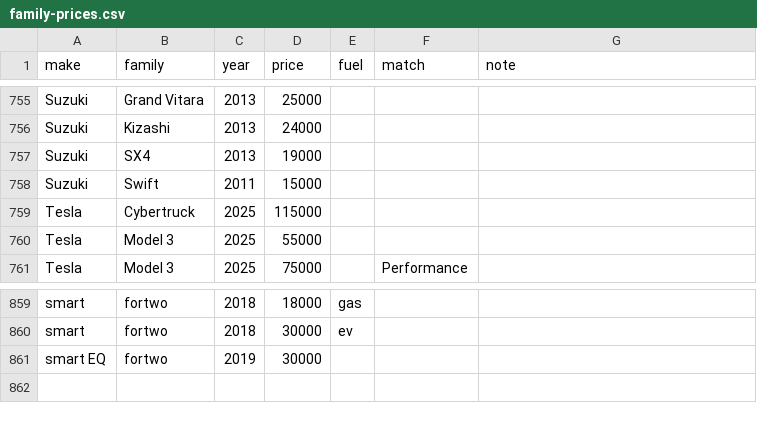
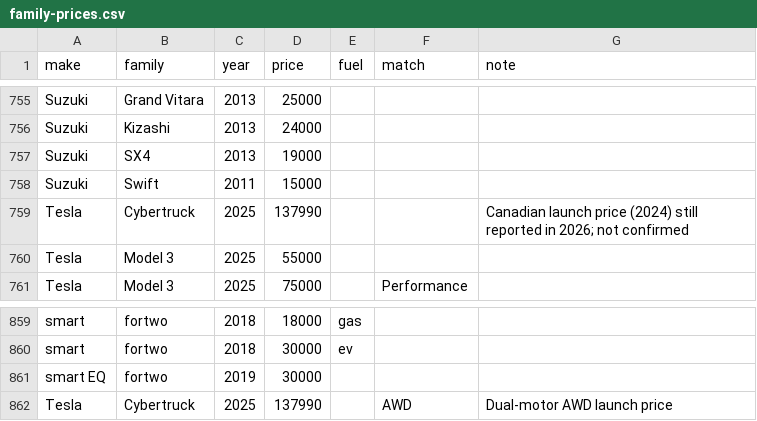
Before and after one commit to karthik87keshava-pixel/BUS-860-project, a CSV file: data/prices/family-prices.csv, drawn as a sheet; only a part is shown, gaps mark what is left out.

```diff
--- a/data/prices/family-prices.csv
+++ b/data/prices/family-prices.csv
@@ -758,3 +758,3 @@ Suzuki,SX4,2013,19000,,,
 Suzuki,Swift,2011,15000,,,
-Tesla,Cybertruck,2025,115000,,,
+Tesla,Cybertruck,2025,137990,,,Canadian launch price (2024) still reported in 2026; not confirmed
 Tesla,Model 3,2025,55000,,,
@@ -861 +861,2 @@ smart,fortwo,2018,30000,ev,,
 smart EQ,fortwo,2019,30000,,,
+Tesla,Cybertruck,2025,137990,,AWD,Dual-motor AWD launch price
```
Also changed, not shown: data/prices/verified-prices.csv, 5 other files.
